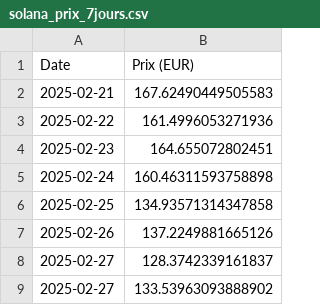
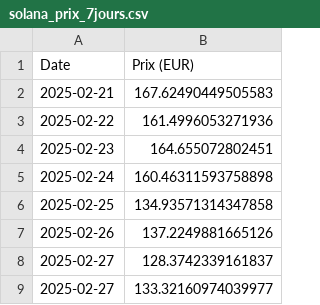
Before and after one commit to JXPM/IA_Generative, a CSV file: solana_prix_7jours.csv, drawn as a sheet.

```diff
--- a/solana_prix_7jours.csv
+++ b/solana_prix_7jours.csv
@@ -8,2 +8,2 @@ Date,Prix (EUR)
 2025-02-27,128.3742339161837
-2025-02-27,133.53963093888902
+2025-02-27,133.32160974039977
```
Also changed, not shown: bitcoin_prix_7jours.csv, ethereum_prix_7jours.csv, 8 other files.
